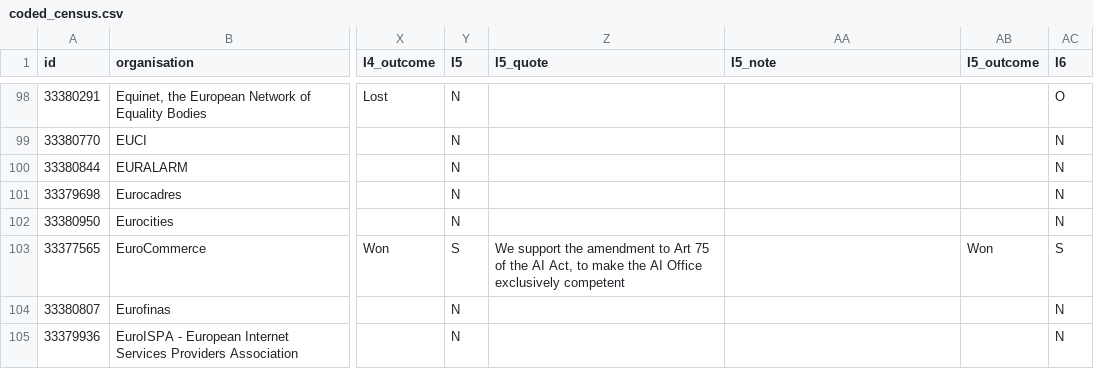
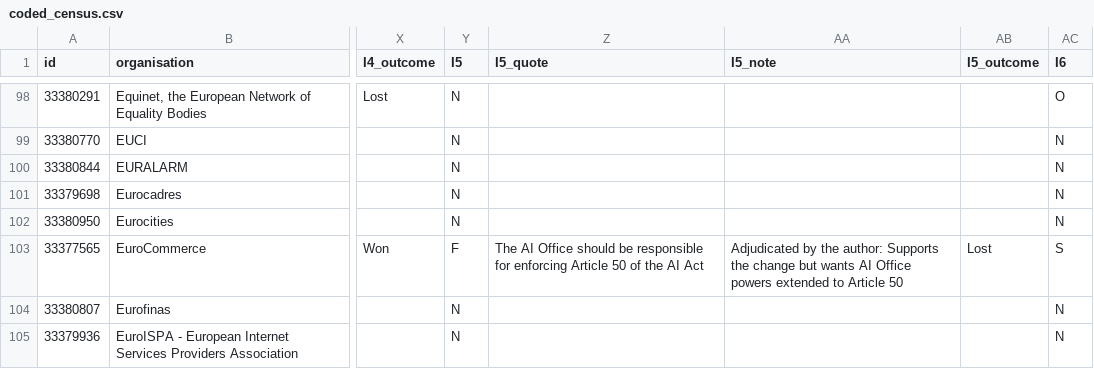
Before and after one commit to hetnileshitaliya-sys/who-rewrote-the-eu-ai-act, a CSV file: data/coded_census.csv, drawn as a sheet; only a part is shown, gaps mark what is left out; the diff covers the shown part only; the diff names each change by its address in the sheet, - before the commit and + after, or states it on an @@ line.

```diff
--- a/data/coded_census.csv
+++ b/data/coded_census.csv
-Y103 (I5): S
+Y103 (I5): F
-Z103 (I5_quote): We support the amendment to Art 75 of the AI Act, to make the AI Office exclusively competent
+Z103 (I5_quote): The AI Office should be responsible for enforcing Article 50 of the AI Act
-AA103 (I5_note): (empty)
+AA103 (I5_note): Adjudicated by the author: Supports the change but wants AI Office powers extended to Article 50
-AB103 (I5_outcome): Won
+AB103 (I5_outcome): Lost
```
Also changed, not shown: 34 edited cells elsewhere in this file, data/positions_long.csv, data/verification_sheet.csv, 8 other files.
